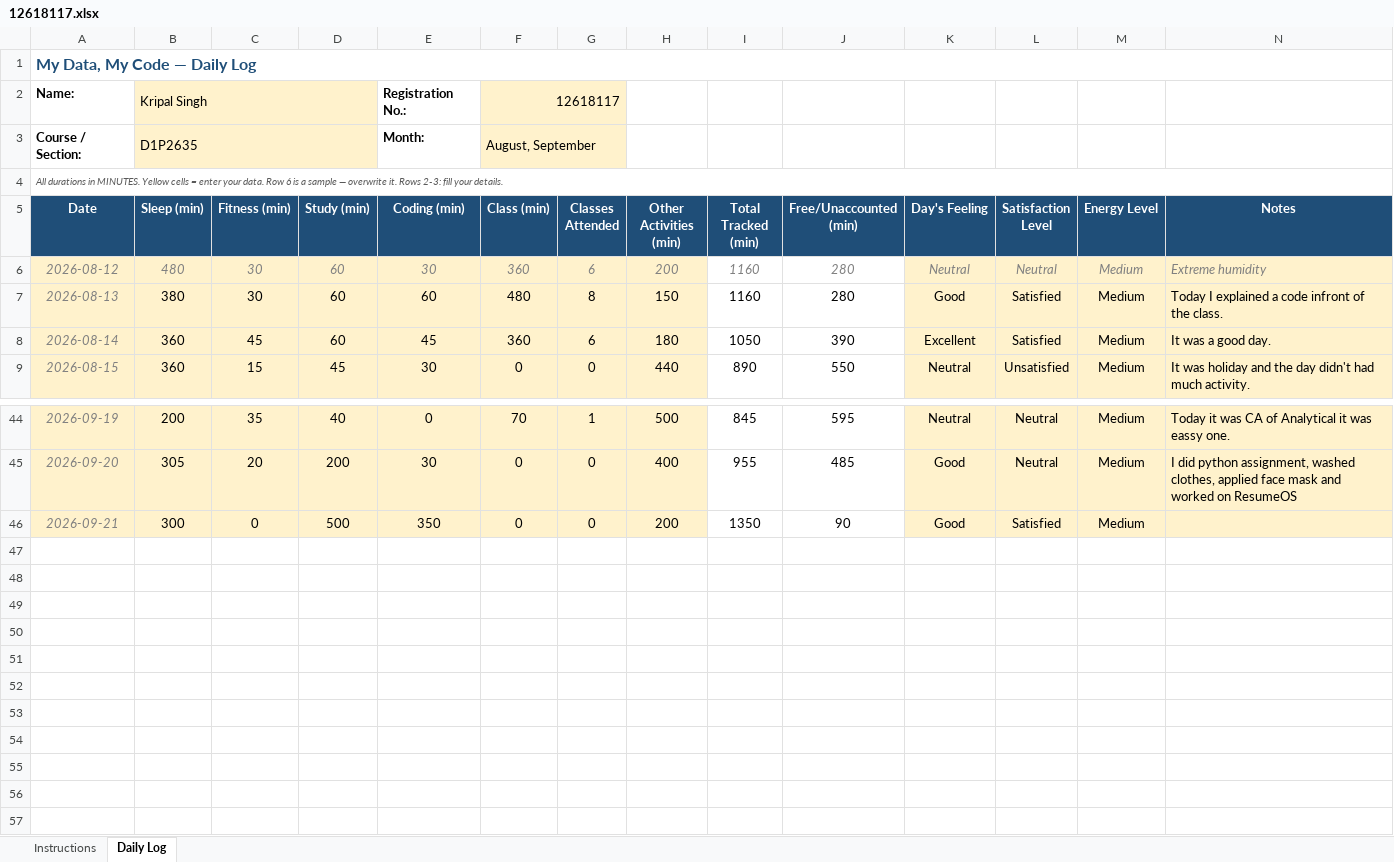
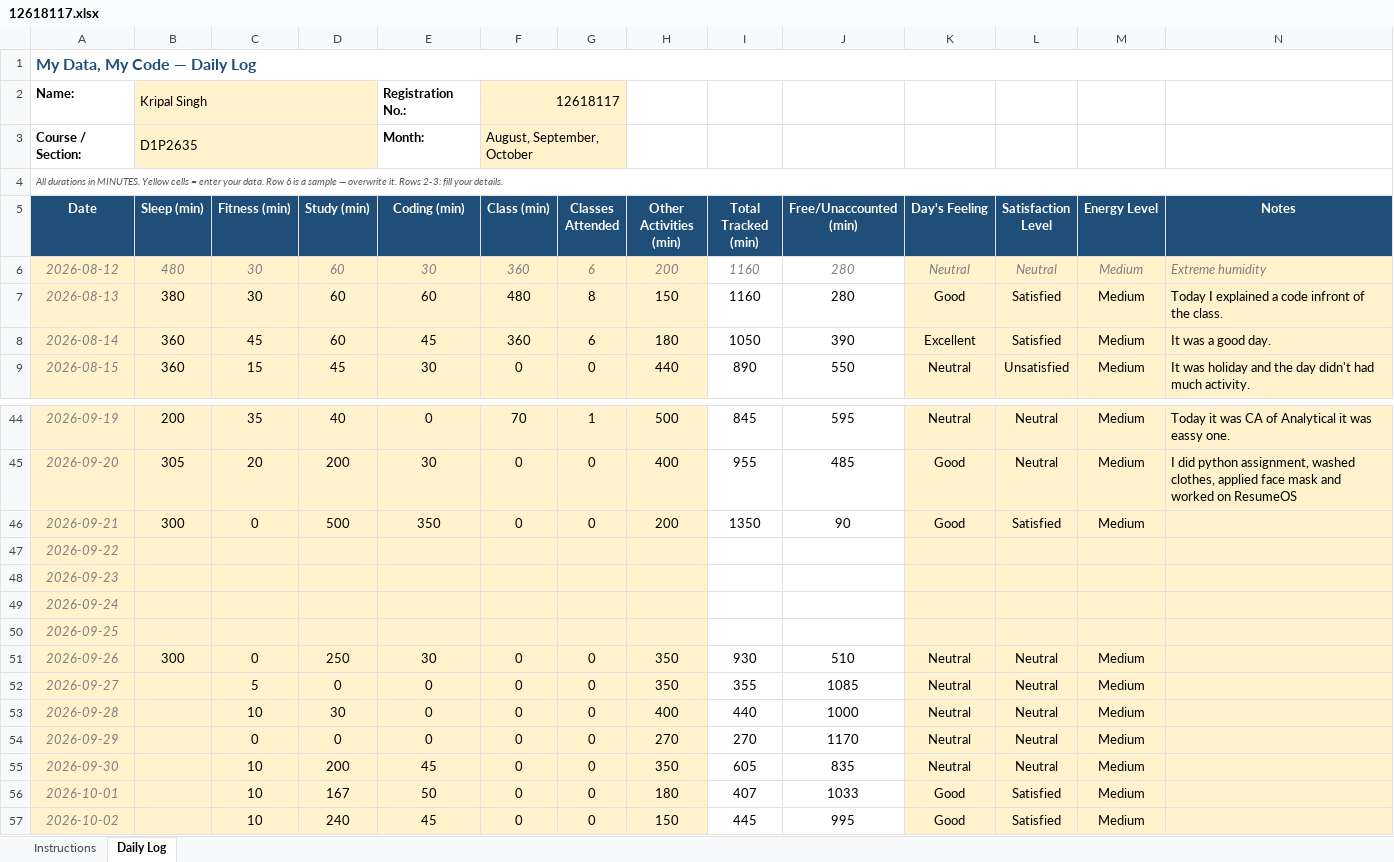
Before and after one commit to CODEMASTERSTACK/MCA_SEM1_DATA, an Excel workbook: 12618117.xlsx, sheet Daily Log, drawn as a sheet; only a part is shown, gaps mark what is left out; values as stored, in another font and other column widths than the file's, no borders; conditional formats not drawn; rows hold the shown columns only; the diff names each change by its address in the sheet, - before the commit and + after, or states it on an @@ line.

```diff
--- a/12618117.xlsx (sheet Daily Log)
+++ b/12618117.xlsx (sheet Daily Log)
-F3 (Class (min)): August, September
+F3 (Class (min)): August, September, October
+row 47: 2026-09-22
+row 48: 2026-09-23
+row 49: 2026-09-24
+row 50: 2026-09-25
+row 51: 2026-09-26 | 300 | 0 | 250 | 30 | 0 | 0 | 350 | 930 | 510 | Neutral | Neutral | Medium
+row 52: 2026-09-27 |  | 5 | 0 | 0 | 0 | 0 | 350 | 355 | 1085 | Neutral | Neutral | Medium
+row 53: 2026-09-28 |  | 10 | 30 | 0 | 0 | 0 | 400 | 440 | 1000 | Neutral | Neutral | Medium
+row 54: 2026-09-29 |  | 0 | 0 | 0 | 0 | 0 | 270 | 270 | 1170 | Neutral | Neutral | Medium
+row 55: 2026-09-30 |  | 10 | 200 | 45 | 0 | 0 | 350 | 605 | 835 | Neutral | Neutral | Medium
+row 56: 2026-10-01 |  | 10 | 167 | 50 | 0 | 0 | 180 | 407 | 1033 | Good | Satisfied | Medium
+row 57: 2026-10-02 |  | 10 | 240 | 45 | 0 | 0 | 150 | 445 | 995 | Good | Satisfied | Medium
```
Also changed, not shown: 2 other files.
